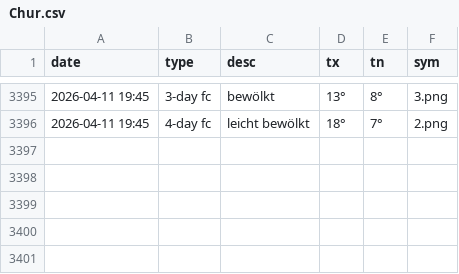
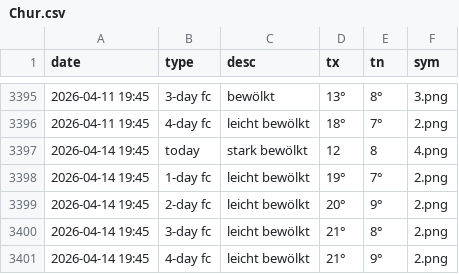
Before and after one commit to amannj/Scrapeo, a CSV file: data/Chur.csv, drawn as a sheet; only a part is shown, gaps mark what is left out.

```diff
--- a/data/Chur.csv
+++ b/data/Chur.csv
@@ -3396 +3396,6 @@ date,type,desc,tx,tn,sym
 2026-04-11 19:45,4-day fc,leicht bewölkt,18°,7°,2.png
+2026-04-14 19:45,today,stark bewölkt,12,8,4.png
+2026-04-14 19:45,1-day fc,leicht bewölkt,19°,7°,2.png
+2026-04-14 19:45,2-day fc,leicht bewölkt,20°,9°,2.png
+2026-04-14 19:45,3-day fc,leicht bewölkt,21°,8°,2.png
+2026-04-14 19:45,4-day fc,leicht bewölkt,21°,9°,2.png
```
Also changed, not shown: data/Basel.csv, data/Brig.csv, 6 other files.
